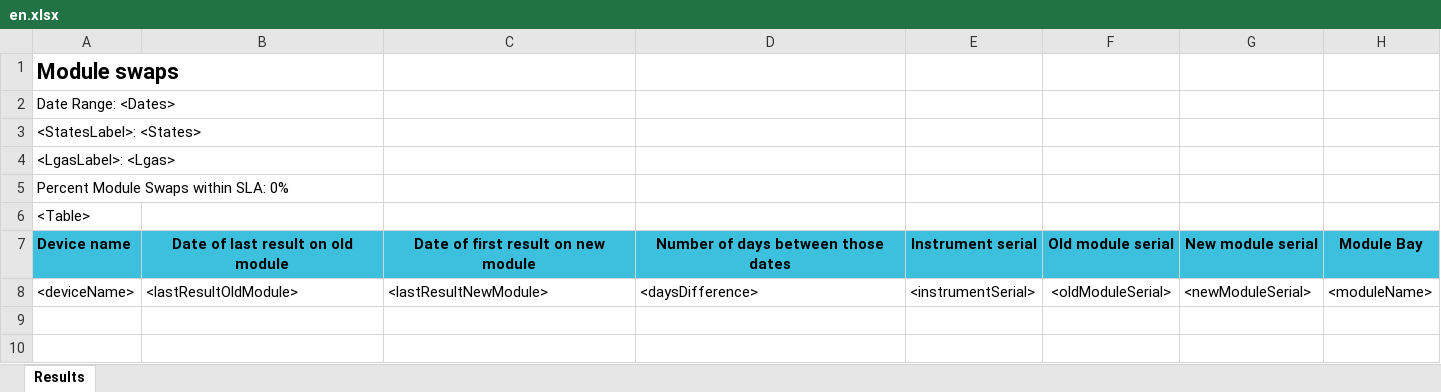
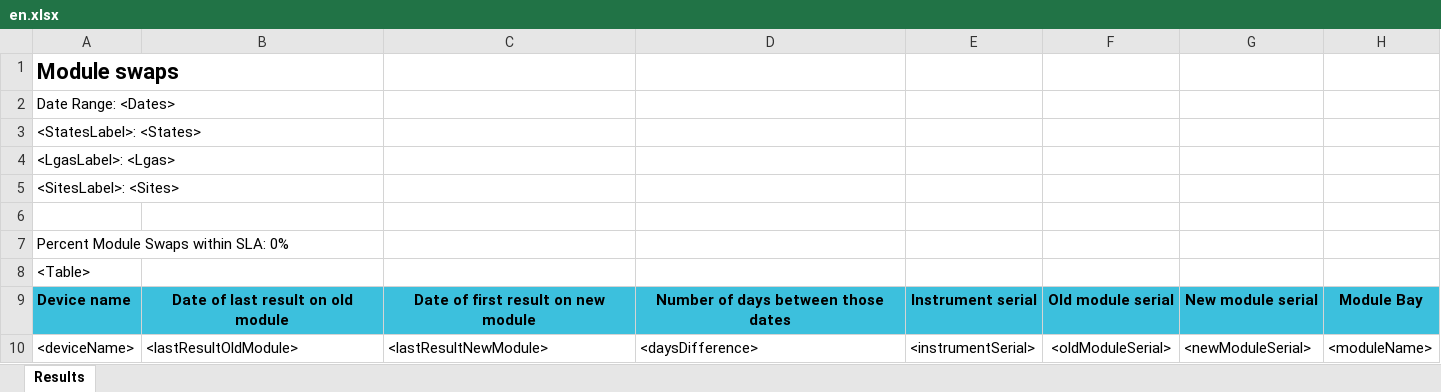
Before and after one commit to RahatSaqib/aspect, an Excel workbook: api/templates/module_swaps/en.xlsx, sheet Results, drawn as a sheet; values as stored, in another font and other column widths than the file's, no borders; conditional formats not drawn; the diff names each change by its address in the sheet, - before the commit and + after, or states it on an @@ line.

```diff
--- a/api/templates/module_swaps/en.xlsx (sheet Results)
+++ b/api/templates/module_swaps/en.xlsx (sheet Results)
+row 5: <SitesLabel>: <Sites>
+row 6: (empty)
```
Also changed, not shown: api/templates/genexpert_issues/en.xlsx, api/templates/genexpert_issues/es.xlsx, 20 other files.
